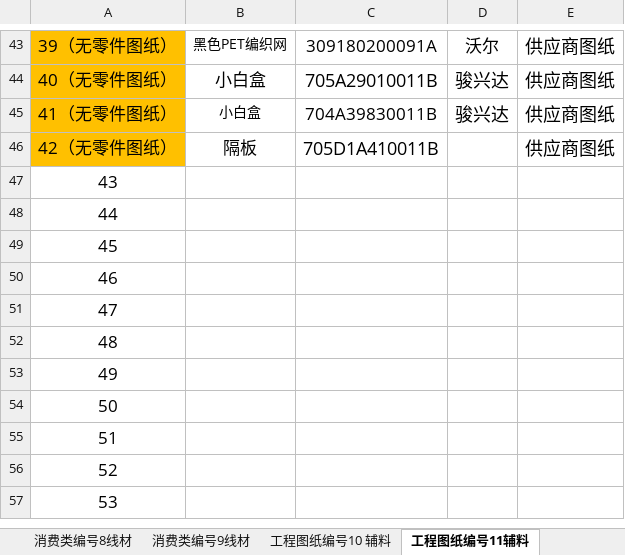
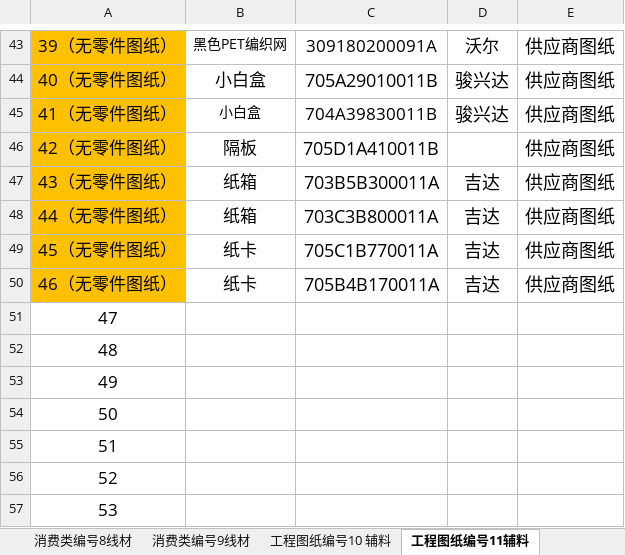
Before and after one commit to uiqc/uiqc.github.io, an Excel workbook: excel/IQC工程图纸登记表.xlsx, sheet 工程图纸编号11辅料, drawn as a sheet; only a part is shown, gaps mark what is left out; values as stored, in another font and other column widths than the file's, no borders; removed rows and columns are numbered as before the commit, all else as after; the diff names each change by its address in the sheet, - before the commit and + after, or states it on an @@ line.

Commit message:
doc: 上传 消费类图纸目录表(1).xlsx 去更新 excel 文件: excel/IQC工程图纸登记表.xlsx

```diff
--- a/excel/IQC工程图纸登记表.xlsx (sheet 工程图纸编号11辅料)
+++ b/excel/IQC工程图纸登记表.xlsx (sheet 工程图纸编号11辅料)
-row 47: 43
-row 48: 44
-row 49: 45
-row 50: 46
+row 47: 43（无零件图纸） | 纸箱 | 703B5B300011A | 吉达 | 供应商图纸
+row 48: 44（无零件图纸） | 纸箱 | 703C3B800011A | 吉达 | 供应商图纸
+row 49: 45（无零件图纸） | 纸卡 | 705C1B770011A | 吉达 | 供应商图纸
+row 50: 46（无零件图纸） | 纸卡 | 705B4B170011A | 吉达 | 供应商图纸
```
Also changed, not shown: sheet 工程图纸编号12.
